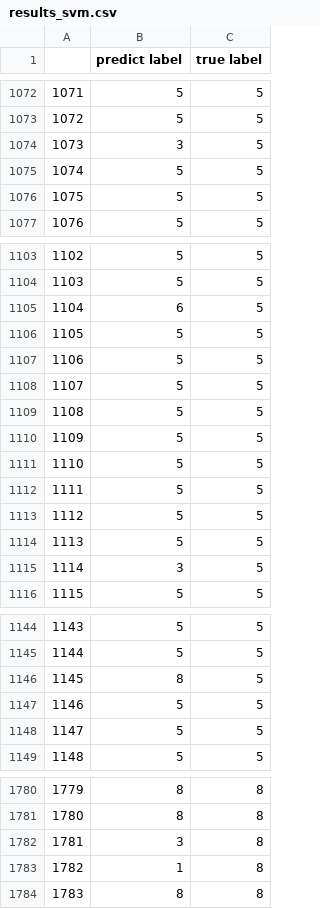
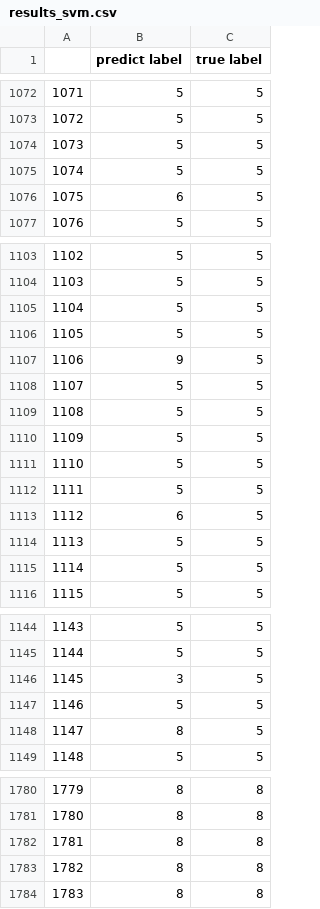
Before and after one commit to Shuyi-github/Machine-learning-MINST, a CSV file: first_py_project/results_svm.csv, drawn as a sheet; only a part is shown, gaps mark what is left out; the diff covers the shown part only.

```diff
--- a/first_py_project/results_svm.csv
+++ b/first_py_project/results_svm.csv
@@ -1073,5 +1073,5 @@
 1072,5,5
-1073,3,5
+1073,5,5
 1074,5,5
-1075,5,5
+1075,6,5
 1076,5,5
@@ -1104,5 +1104,5 @@
 1103,5,5
-1104,6,5
+1104,5,5
 1105,5,5
-1106,5,5
+1106,9,5
 1107,5,5
@@ -1112,5 +1112,5 @@
 1111,5,5
-1112,5,5
+1112,6,5
 1113,5,5
-1114,3,5
+1114,5,5
 1115,5,5
@@ -1145,5 +1145,5 @@
 1144,5,5
-1145,8,5
+1145,3,5
 1146,5,5
-1147,5,5
+1147,8,5
 1148,5,5
@@ -1781,4 +1781,4 @@
 1780,8,8
-1781,3,8
-1782,1,8
+1781,8,8
+1782,8,8
 1783,8,8
```
Also changed, not shown: 70 edited cells elsewhere in this file, first_py_project/failure_knn.csv, first_py_project/failure_svm.csv, 3 other files.
